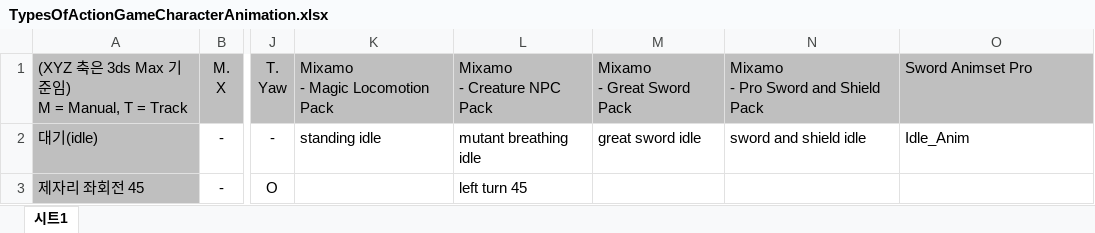
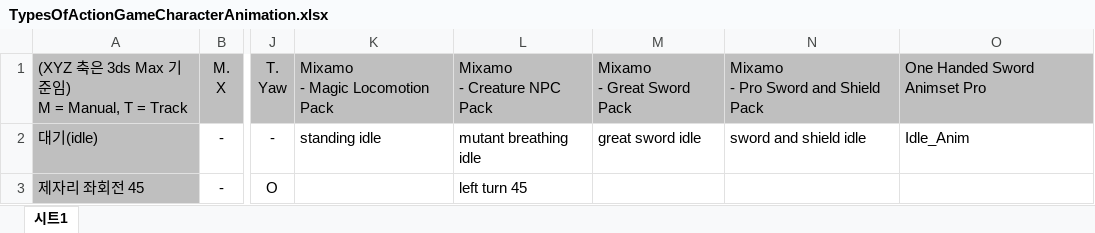
Before and after one commit to lswsox/RootMotionForGameCharacter, an Excel workbook: Document/TypesOfActionGameCharacterAnimation.xlsx, sheet 시트1, drawn as a sheet; only a part is shown, gaps mark what is left out; values as stored, in another font and other column widths than the file's, no borders; the diff names each change by its address in the sheet, - before the commit and + after, or states it on an @@ line.

Commit message:
엑셀 문서의 애니메이션 에셋명 변경

```diff
--- a/Document/TypesOfActionGameCharacterAnimation.xlsx (sheet 시트1)
+++ b/Document/TypesOfActionGameCharacterAnimation.xlsx (sheet 시트1)
-O1: Sword Animset Pro
+O1: One Handed Sword Animset Pro
```
